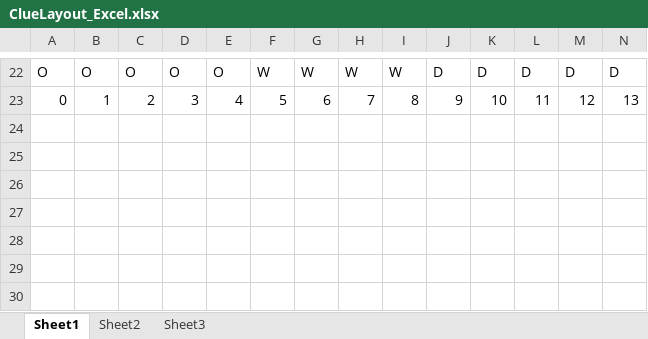
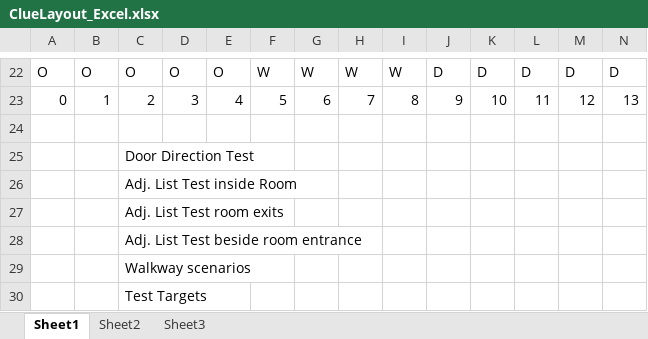
Before and after one commit to rdarbymines/ClueGame, an Excel workbook: OurClues/ClueLayout_Excel.xlsx, sheet Sheet1, drawn as a sheet; only a part is shown, gaps mark what is left out; values as stored, in another font and other column widths than the file's, no cell formats; rows hold the shown columns only; the diff names each change by its address in the sheet, - before the commit and + after, or states it on an @@ line.

Commit message:
Part II Finished: tests written.

```diff
--- a/OurClues/ClueLayout_Excel.xlsx (sheet Sheet1)
+++ b/OurClues/ClueLayout_Excel.xlsx (sheet Sheet1)
+row 24: (empty)
+row 25:  |  | Door Direction Test
+row 26:  |  | Adj. List Test inside Room
+row 27:  |  | Adj. List Test room exits
+row 28:  |  | Adj. List Test beside room entrance
+row 29:  |  | Walkway scenarios
+row 30:  |  | Test Targets
```
Also changed, not shown: cell formats, 5 other files.
